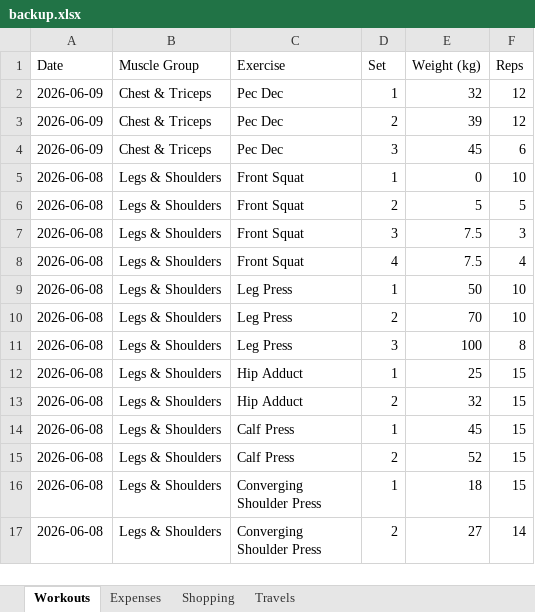
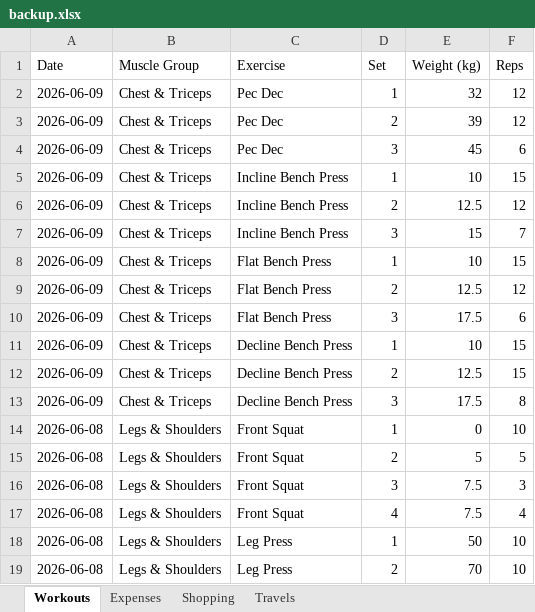
Before and after one commit to itspraveenk/Praveen_Fitness_App, an Excel workbook: data/backup.xlsx, sheet Workouts, drawn as a sheet; only a part is shown; the shorter side is filled out with more unchanged rows; values as stored, in another font and other column widths than the file's, no borders; the diff names each change by its address in the sheet, - before the commit and + after, or states it on an @@ line.

Commit message:
Backup: 2026-06-09T07:48:55.459Z

```diff
--- a/data/backup.xlsx (sheet Workouts)
+++ b/data/backup.xlsx (sheet Workouts)
+row 5: 2026-06-09 | Chest & Triceps | Incline Bench Press | 1 | 10 | 15
+row 6: 2026-06-09 | Chest & Triceps | Incline Bench Press | 2 | 12.5 | 12
+row 7: 2026-06-09 | Chest & Triceps | Incline Bench Press | 3 | 15 | 7
+row 8: 2026-06-09 | Chest & Triceps | Flat Bench Press | 1 | 10 | 15
+row 9: 2026-06-09 | Chest & Triceps | Flat Bench Press | 2 | 12.5 | 12
+row 10: 2026-06-09 | Chest & Triceps | Flat Bench Press | 3 | 17.5 | 6
+row 11: 2026-06-09 | Chest & Triceps | Decline Bench Press | 1 | 10 | 15
+row 12: 2026-06-09 | Chest & Triceps | Decline Bench Press | 2 | 12.5 | 15
+row 13: 2026-06-09 | Chest & Triceps | Decline Bench Press | 3 | 17.5 | 8
```
